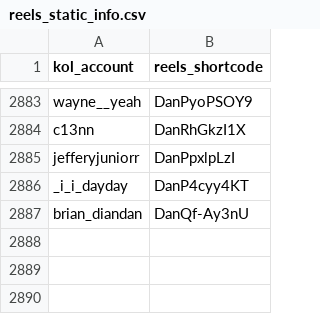
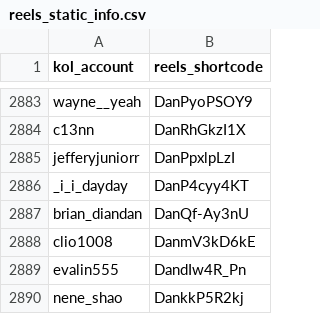
Before and after one commit to sabina-lu/reels-scraping, a CSV file: data/reels_static_info.csv, drawn as a sheet; only a part is shown, gaps mark what is left out.

```diff
--- a/data/reels_static_info.csv
+++ b/data/reels_static_info.csv
@@ -2887 +2887,4 @@ _i_i_dayday,DanP4cyy4KT
 brian_diandan,DanQf-Ay3nU
+clio1008,DanmV3kD6kE
+evalin555,DandIw4R_Pn
+nene_shao,DankkP5R2kj
```
Also changed, not shown: data/profile_post_state.csv.
